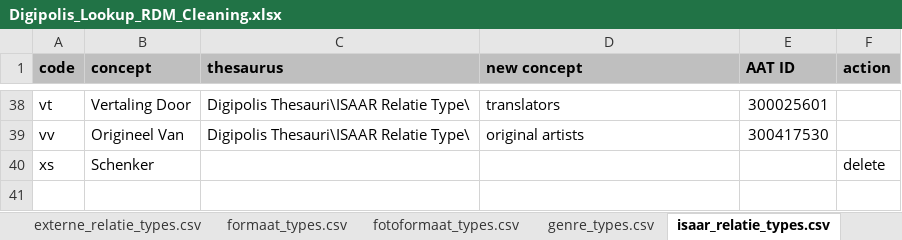
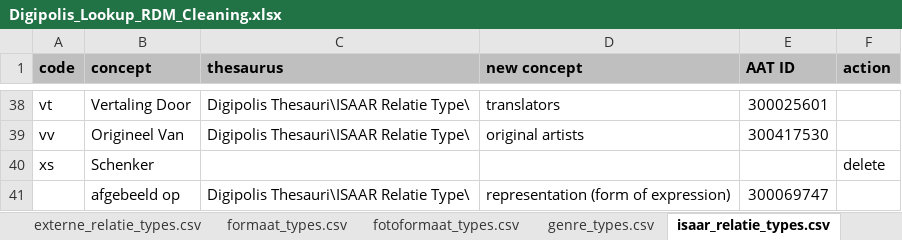
Before and after one commit to delving/digipolis-arches-pkg, an Excel workbook: admin/rdm/Digipolis_Lookup_RDM_Cleaning.xlsx, sheet isaar_relatie_types.csv, drawn as a sheet; only a part is shown, gaps mark what is left out; values as stored, in another font and other column widths than the file's, no borders; the diff names each change by its address in the sheet, - before the commit and + after, or states it on an @@ line.

Commit message:
added Digipolis Thesauri\ISAAR Relatie Type\	representation (form of expression)	300069747

```diff
--- a/admin/rdm/Digipolis_Lookup_RDM_Cleaning.xlsx (sheet isaar_relatie_types.csv)
+++ b/admin/rdm/Digipolis_Lookup_RDM_Cleaning.xlsx (sheet isaar_relatie_types.csv)
+row 41:  | afgebeeld op | Digipolis Thesauri\ISAAR Relatie Type\ | representation (form of expression) | 300069747
```
Also changed, not shown: sheet SUMMARY, 1 other file.
